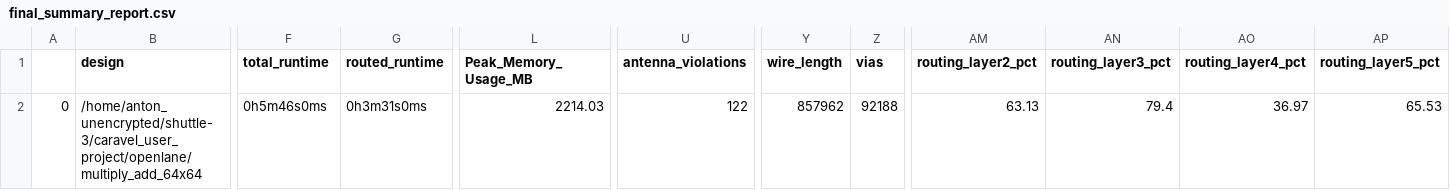
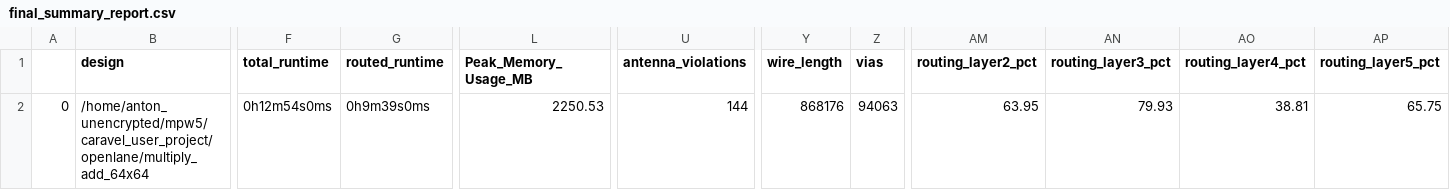
Before and after one commit to antonblanchard/microwatt-mpw5, a CSV file: signoff/multiply_add_64x64/final_summary_report.csv, drawn as a sheet; only a part is shown, gaps mark what is left out; the diff names each change by its address in the sheet, - before the commit and + after, or states it on an @@ line.

```diff
--- a/signoff/multiply_add_64x64/final_summary_report.csv
+++ b/signoff/multiply_add_64x64/final_summary_report.csv
-B2 (design): /home/anton_unencrypted/shuttle-3/caravel_user_project/openlane/multiply_add_64x64
+B2 (design): /home/anton_unencrypted/mpw5/caravel_user_project/openlane/multiply_add_64x64
-F2 (total_runtime): 0h5m46s0ms
+F2 (total_runtime): 0h12m54s0ms
-G2 (routed_runtime): 0h3m31s0ms
+G2 (routed_runtime): 0h9m39s0ms
-L2 (Peak_Memory_Usage_MB): 2214.03
+L2 (Peak_Memory_Usage_MB): 2250.53
-U2 (antenna_violations): 122
+U2 (antenna_violations): 144
-Y2 (wire_length): 857962
+Y2 (wire_length): 868176
-Z2 (vias): 92188
+Z2 (vias): 94063
-AM2 (routing_layer2_pct): 63.13
+AM2 (routing_layer2_pct): 63.95
-AN2 (routing_layer3_pct): 79.4
+AN2 (routing_layer3_pct): 79.93
-AO2 (routing_layer4_pct): 36.97
+AO2 (routing_layer4_pct): 38.81
-AP2 (routing_layer5_pct): 65.53
+AP2 (routing_layer5_pct): 65.75
```
Also changed, not shown: signoff/Microwatt_FP_DFFRFile/final_summary_report.csv, signoff/user_project_wrapper/final_summary_report.csv, 53 other files.
